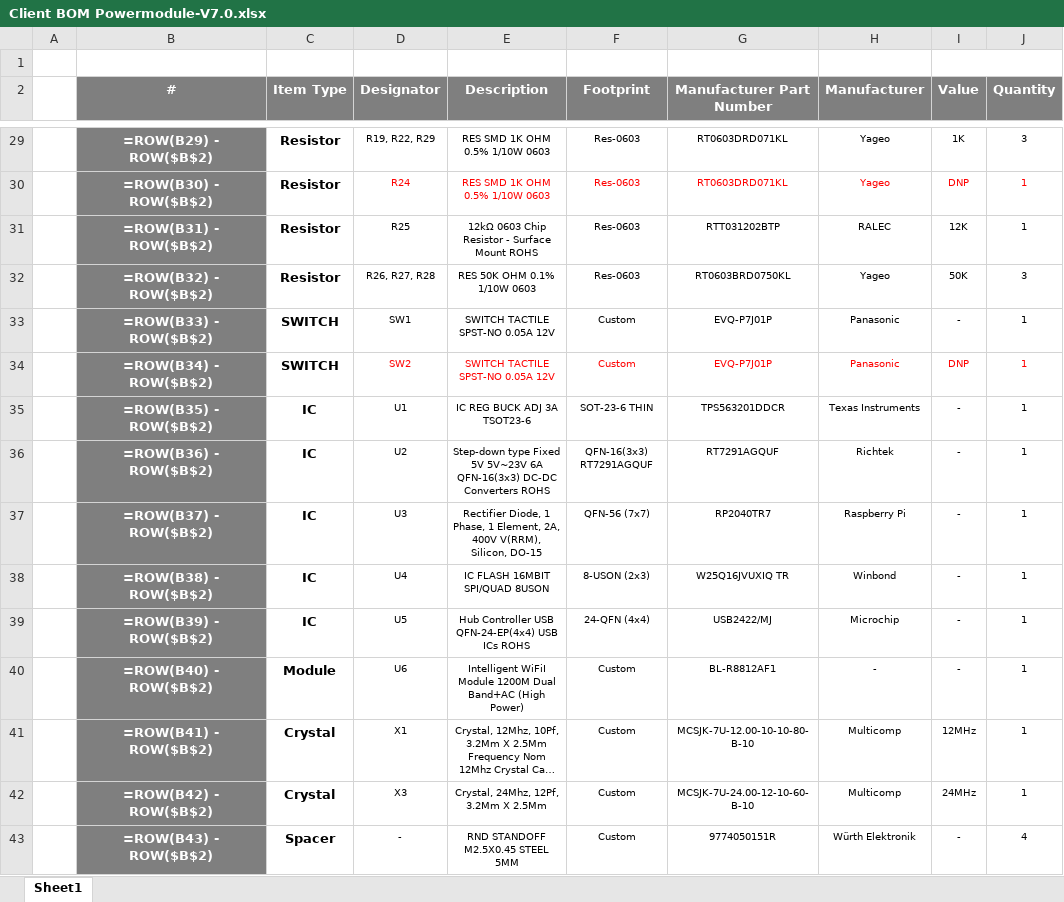
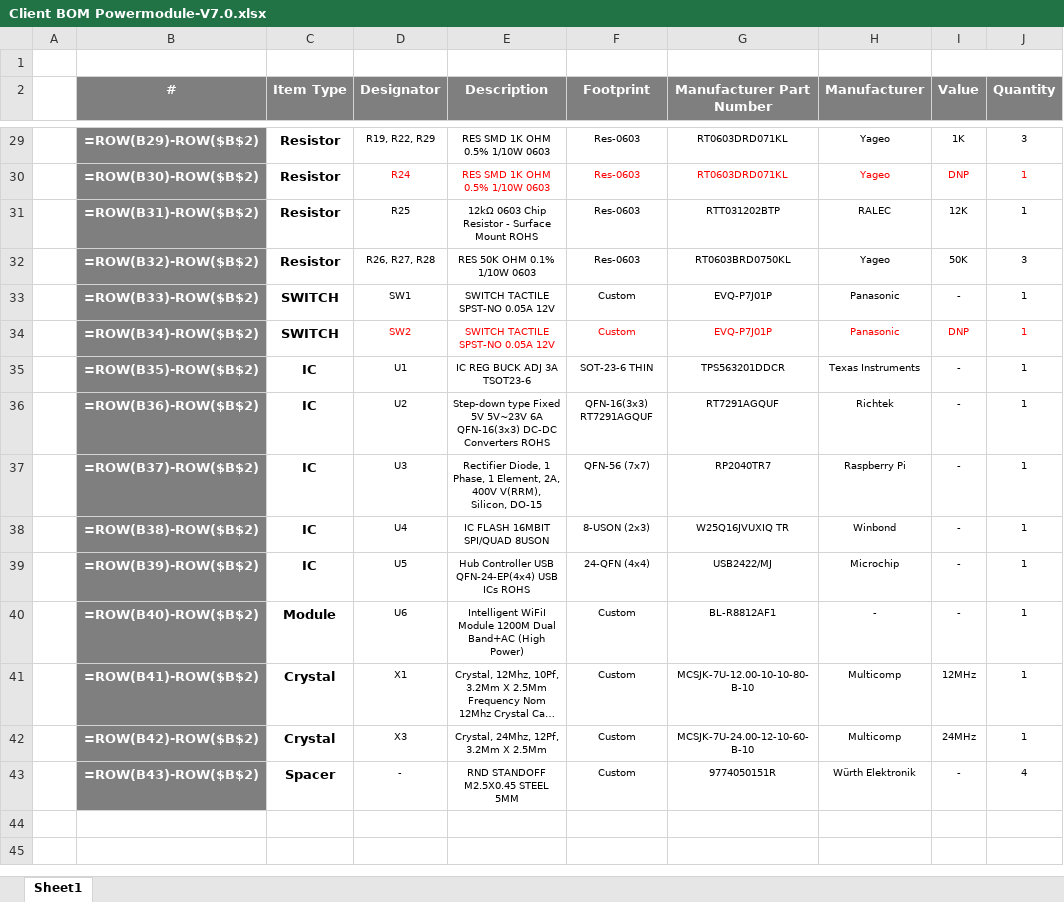
Before and after one commit to eSpark-Backup/gerholdvoorde-dronebms, an Excel workbook: Design Files/Powermodule-v7.0.0/BOM/Client BOM Powermodule-V7.0.xlsx, sheet Sheet1, drawn as a sheet; only a part is shown, gaps mark what is left out; long unchanged cells end in …; values as stored, in another font and other column widths than the file's, no borders; formulas are shown in place of their values; the diff covers the shown part only; the diff names each change by its address in the sheet, - before the commit and + after, or states it on an @@ line.

```diff
--- a/Design Files/Powermodule-v7.0.0/BOM/Client BOM Powermodule-V7.0.xlsx (sheet Sheet1)
+++ b/Design Files/Powermodule-v7.0.0/BOM/Client BOM Powermodule-V7.0.xlsx (sheet Sheet1)
-B29 (#): =ROW(B29) - ROW($B$2)
+B29 (#): =ROW(B29)-ROW($B$2)
-B30 (#): =ROW(B30) - ROW($B$2)
+B30 (#): =ROW(B30)-ROW($B$2)
-B31 (#): =ROW(B31) - ROW($B$2)
+B31 (#): =ROW(B31)-ROW($B$2)
-B32 (#): =ROW(B32) - ROW($B$2)
+B32 (#): =ROW(B32)-ROW($B$2)
-B33 (#): =ROW(B33) - ROW($B$2)
+B33 (#): =ROW(B33)-ROW($B$2)
-B34 (#): =ROW(B34) - ROW($B$2)
+B34 (#): =ROW(B34)-ROW($B$2)
-B35 (#): =ROW(B35) - ROW($B$2)
+B35 (#): =ROW(B35)-ROW($B$2)
-B36 (#): =ROW(B36) - ROW($B$2)
+B36 (#): =ROW(B36)-ROW($B$2)
-B37 (#): =ROW(B37) - ROW($B$2)
+B37 (#): =ROW(B37)-ROW($B$2)
-B38 (#): =ROW(B38) - ROW($B$2)
+B38 (#): =ROW(B38)-ROW($B$2)
-B39 (#): =ROW(B39) - ROW($B$2)
+B39 (#): =ROW(B39)-ROW($B$2)
-B40 (#): =ROW(B40) - ROW($B$2)
+B40 (#): =ROW(B40)-ROW($B$2)
-B41 (#): =ROW(B41) - ROW($B$2)
+B41 (#): =ROW(B41)-ROW($B$2)
-B42 (#): =ROW(B42) - ROW($B$2)
+B42 (#): =ROW(B42)-ROW($B$2)
-B43 (#): =ROW(B43) - ROW($B$2)
+B43 (#): =ROW(B43)-ROW($B$2)
```
Also changed, not shown: 26 edited cells elsewhere in this sheet, 4 other files.
